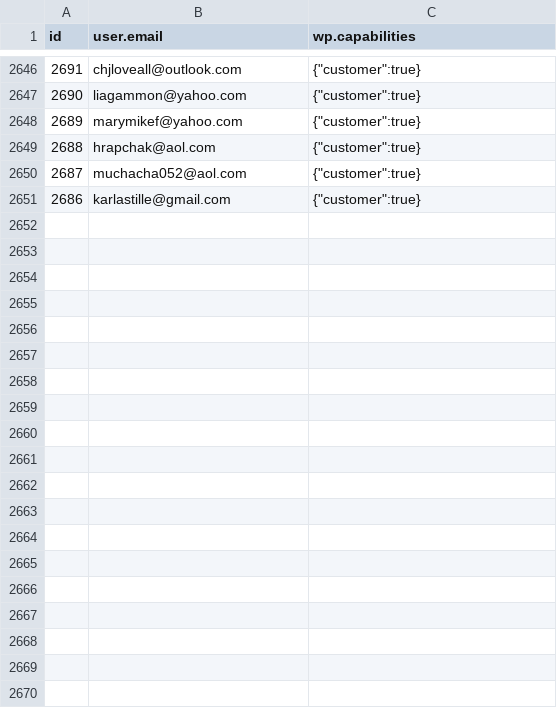
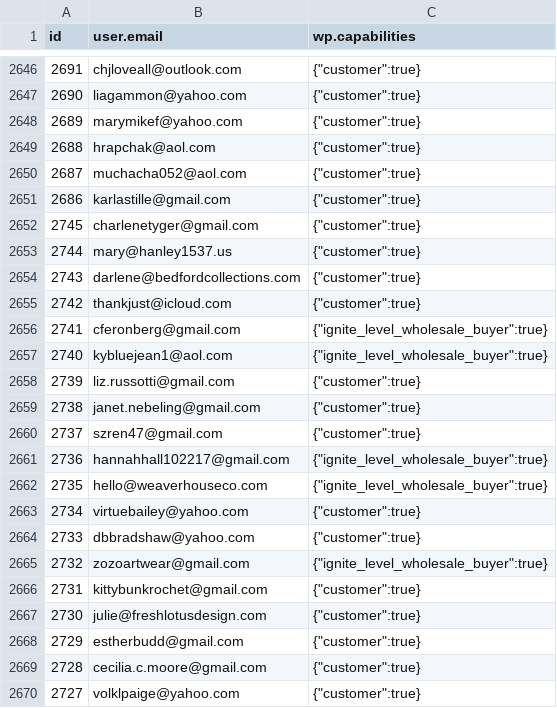
Before and after one commit to ejaraha/made-in-america-yarns, a CSV file: data/role_main.csv, drawn as a sheet; only a part is shown, gaps mark what is left out; the diff covers the shown part only.

```diff
--- a/data/role_main.csv
+++ b/data/role_main.csv
@@ -2651 +2651,20 @@
 2686,"karlastille@gmail.com","{""customer"":true}"
+2745,"charlenetyger@gmail.com","{""customer"":true}"
+2744,"mary@hanley1537.us","{""customer"":true}"
+2743,"darlene@bedfordcollections.com","{""customer"":true}"
+2742,"thankjust@icloud.com","{""customer"":true}"
+2741,"cferonberg@gmail.com","{""ignite_level_wholesale_buyer"":true}"
+2740,"kybluejean1@aol.com","{""ignite_level_wholesale_buyer"":true}"
+2739,"liz.russotti@gmail.com","{""customer"":true}"
+2738,"janet.nebeling@gmail.com","{""customer"":true}"
+2737,"szren47@gmail.com","{""customer"":true}"
+2736,"hannahhall102217@gmail.com","{""ignite_level_wholesale_buyer"":true}"
+2735,"hello@weaverhouseco.com","{""ignite_level_wholesale_buyer"":true}"
+2734,"virtuebailey@yahoo.com","{""customer"":true}"
+2733,"dbbradshaw@yahoo.com","{""customer"":true}"
+2732,"zozoartwear@gmail.com","{""ignite_level_wholesale_buyer"":true}"
+2731,"kittybunkrochet@gmail.com","{""customer"":true}"
+2730,"julie@freshlotusdesign.com","{""customer"":true}"
+2729,"estherbudd@gmail.com","{""customer"":true}"
+2728,"cecilia.c.moore@gmail.com","{""customer"":true}"
+2727,"volklpaige@yahoo.com","{""customer"":true}"
```
Also changed, not shown: 16 added rows and 3 edited cells elsewhere in this file, data/product_hue.csv, data/role_raw.csv, 10 other files.
